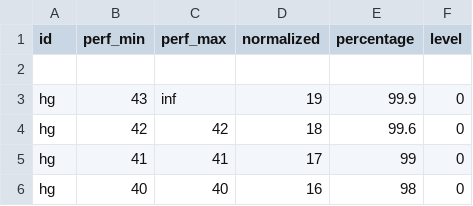
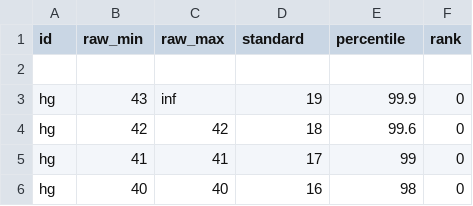
Before and after one commit to brunoroque06/plays, a CSV file: zazu/data/m-abc-t.csv, drawn as a sheet; only a part is shown.

```diff
--- a/zazu/data/m-abc-t.csv
+++ b/zazu/data/m-abc-t.csv
@@ -1,2 +1,2 @@
-id,perf_min,perf_max,normalized,percentage,level
+id,raw_min,raw_max,standard,percentile,rank
 
```
Also changed, not shown: zazu/data/m-abc-i.csv, 3 other files.
